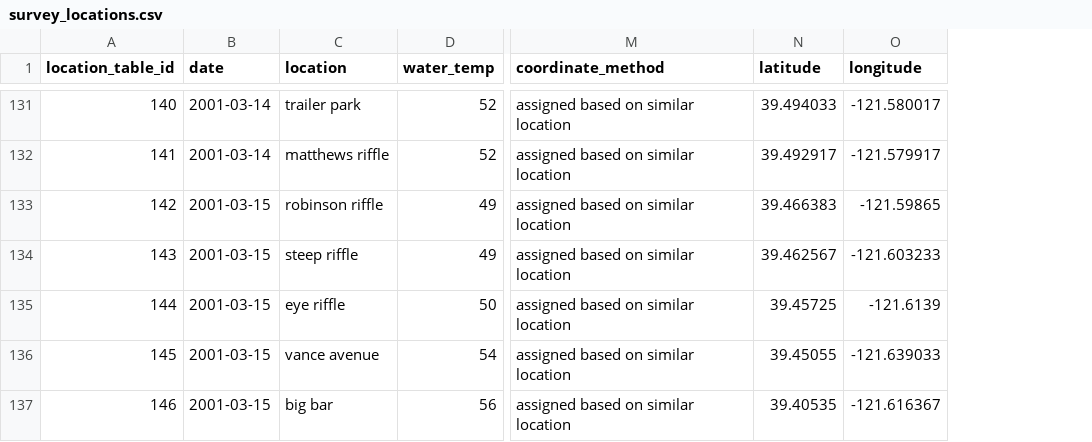
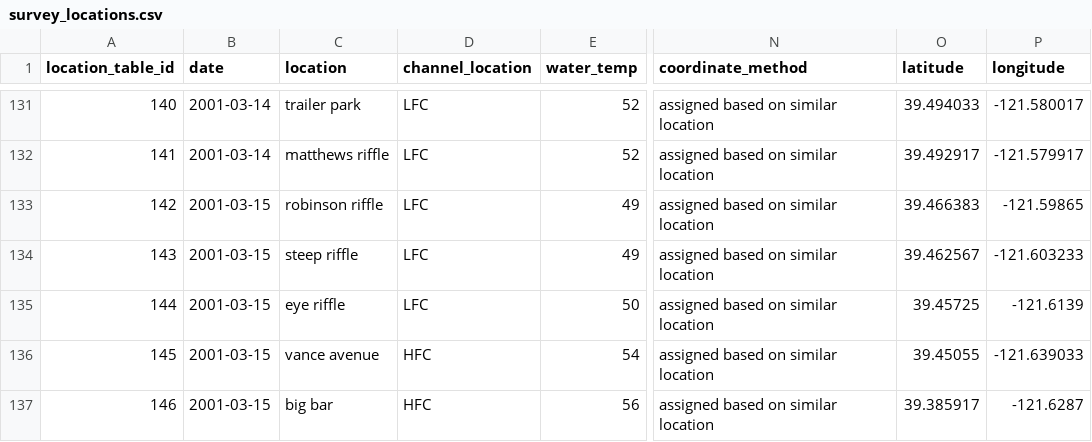
Before and after one commit to FlowWest/feather-mini-snorkel, a CSV file: data/survey_locations.csv, drawn as a sheet; only a part is shown, gaps mark what is left out; addresses are those after the commit; the diff covers the shown part only; the diff names each change by its address in the sheet, - before the commit and + after, or states it on an @@ line.

```diff
--- a/data/survey_locations.csv
+++ b/data/survey_locations.csv
+column D (channel_location), rows 131-137: LFC | LFC | LFC | LFC | LFC | HFC | HFC
-O137 (latitude): 39.40535
+O137 (latitude): 39.385917
-P137 (longitude): -121.616367
+P137 (longitude): -121.6287
```
Also changed, not shown: 18 edited cells elsewhere in this file.
